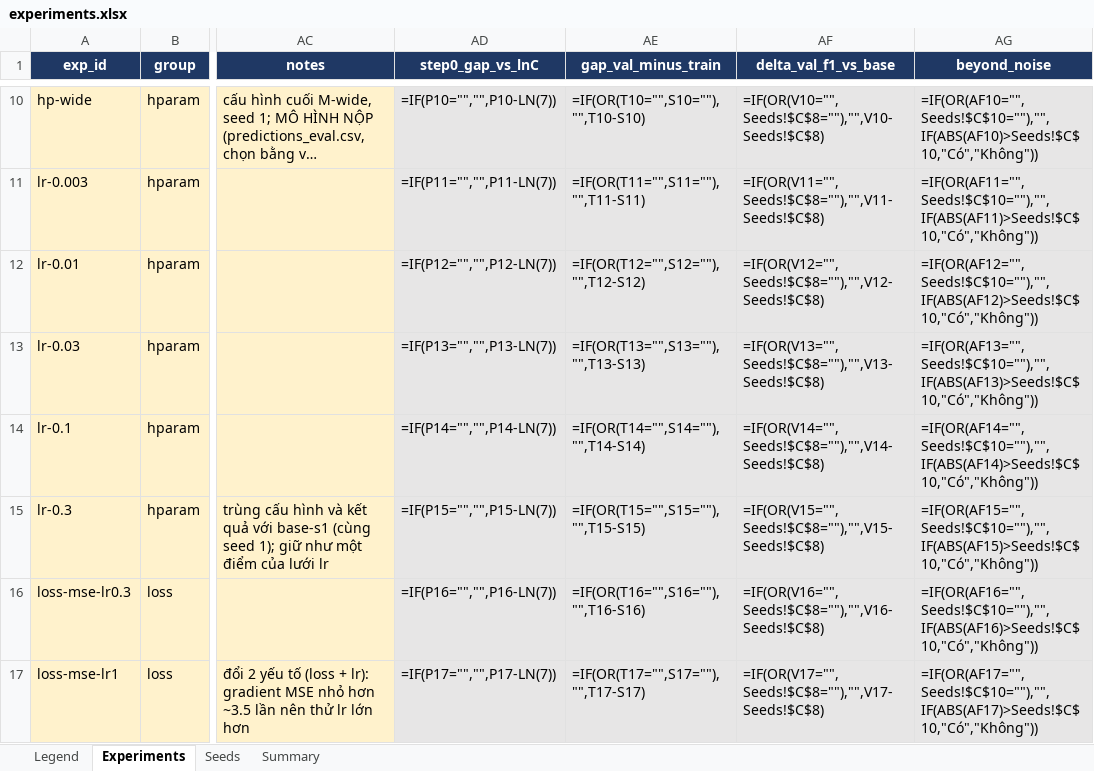
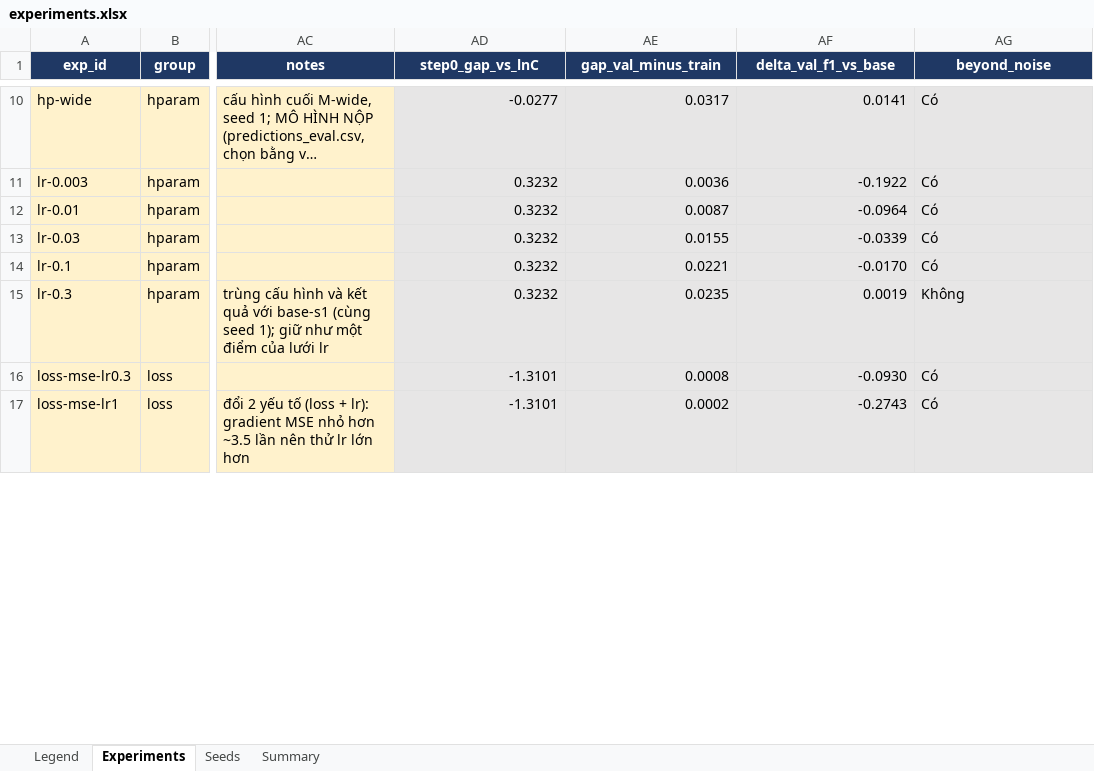
Before and after one commit to nhat-thang/K4-Track4-Day1-Neuralnetwork, an Excel workbook: submission_2A202602727/experiments.xlsx, sheet Experiments, drawn as a sheet; only a part is shown, gaps mark what is left out; long unchanged cells end in …; values as stored, in another font and other column widths than the file's, no borders; formulas without a stored value are shown as written; the diff covers the shown part only; the diff names each change by its address in the sheet, - before the commit and + after, or states it on an @@ line.

```diff
--- a/submission_2A202602727/experiments.xlsx (sheet Experiments)
+++ b/submission_2A202602727/experiments.xlsx (sheet Experiments)
-AD10 (step0_gap_vs_lnC): =IF(P10="","",P10-LN(7))
+AD10 (step0_gap_vs_lnC): -0.0277
-AE10 (gap_val_minus_train): =IF(OR(T10="",S10=""),"",T10-S10)
+AE10 (gap_val_minus_train): 0.0317
-AF10 (delta_val_f1_vs_base): =IF(OR(V10="",Seeds!$C$8=""),"",V10-Seeds!$C$8)
+AF10 (delta_val_f1_vs_base): 0.0141
-AG10 (beyond_noise): =IF(OR(AF10="",Seeds!$C$10=""),"",IF(ABS(AF10)>Seeds!$C$10,"Có","Không"))
+AG10 (beyond_noise): Có
-AD11 (step0_gap_vs_lnC): =IF(P11="","",P11-LN(7))
+AD11 (step0_gap_vs_lnC): 0.3232
-AE11 (gap_val_minus_train): =IF(OR(T11="",S11=""),"",T11-S11)
+AE11 (gap_val_minus_train): 0.0036
-AF11 (delta_val_f1_vs_base): =IF(OR(V11="",Seeds!$C$8=""),"",V11-Seeds!$C$8)
+AF11 (delta_val_f1_vs_base): -0.1922
-AG11 (beyond_noise): =IF(OR(AF11="",Seeds!$C$10=""),"",IF(ABS(AF11)>Seeds!$C$10,"Có","Không"))
+AG11 (beyond_noise): Có
-AD12 (step0_gap_vs_lnC): =IF(P12="","",P12-LN(7))
+AD12 (step0_gap_vs_lnC): 0.3232
-AE12 (gap_val_minus_train): =IF(OR(T12="",S12=""),"",T12-S12)
+AE12 (gap_val_minus_train): 0.0087
-AF12 (delta_val_f1_vs_base): =IF(OR(V12="",Seeds!$C$8=""),"",V12-Seeds!$C$8)
+AF12 (delta_val_f1_vs_base): -0.0964
-AG12 (beyond_noise): =IF(OR(AF12="",Seeds!$C$10=""),"",IF(ABS(AF12)>Seeds!$C$10,"Có","Không"))
+AG12 (beyond_noise): Có
-AD13 (step0_gap_vs_lnC): =IF(P13="","",P13-LN(7))
+AD13 (step0_gap_vs_lnC): 0.3232
-AE13 (gap_val_minus_train): =IF(OR(T13="",S13=""),"",T13-S13)
+AE13 (gap_val_minus_train): 0.0155
-AF13 (delta_val_f1_vs_base): =IF(OR(V13="",Seeds!$C$8=""),"",V13-Seeds!$C$8)
+AF13 (delta_val_f1_vs_base): -0.0339
-AG13 (beyond_noise): =IF(OR(AF13="",Seeds!$C$10=""),"",IF(ABS(AF13)>Seeds!$C$10,"Có","Không"))
+AG13 (beyond_noise): Có
-AD14 (step0_gap_vs_lnC): =IF(P14="","",P14-LN(7))
+AD14 (step0_gap_vs_lnC): 0.3232
-AE14 (gap_val_minus_train): =IF(OR(T14="",S14=""),"",T14-S14)
+AE14 (gap_val_minus_train): 0.0221
-AF14 (delta_val_f1_vs_base): =IF(OR(V14="",Seeds!$C$8=""),"",V14-Seeds!$C$8)
+AF14 (delta_val_f1_vs_base): -0.0170
-AG14 (beyond_noise): =IF(OR(AF14="",Seeds!$C$10=""),"",IF(ABS(AF14)>Seeds!$C$10,"Có","Không"))
+AG14 (beyond_noise): Có
-AD15 (step0_gap_vs_lnC): =IF(P15="","",P15-LN(7))
+AD15 (step0_gap_vs_lnC): 0.3232
-AE15 (gap_val_minus_train): =IF(OR(T15="",S15=""),"",T15-S15)
+AE15 (gap_val_minus_train): 0.0235
-AF15 (delta_val_f1_vs_base): =IF(OR(V15="",Seeds!$C$8=""),"",V15-Seeds!$C$8)
+AF15 (delta_val_f1_vs_base): 0.0019
-AG15 (beyond_noise): =IF(OR(AF15="",Seeds!$C$10=""),"",IF(ABS(AF15)>Seeds!$C$10,"Có","Không"))
+AG15 (beyond_noise): Không
-AD16 (step0_gap_vs_lnC): =IF(P16="","",P16-LN(7))
+AD16 (step0_gap_vs_lnC): -1.3101
-AE16 (gap_val_minus_train): =IF(OR(T16="",S16=""),"",T16-S16)
+AE16 (gap_val_minus_train): 0.0008
-AF16 (delta_val_f1_vs_base): =IF(OR(V16="",Seeds!$C$8=""),"",V16-Seeds!$C$8)
+AF16 (delta_val_f1_vs_base): -0.0930
-AG16 (beyond_noise): =IF(OR(AF16="",Seeds!$C$10=""),"",IF(ABS(AF16)>Seeds!$C$10,"Có","Không"))
+AG16 (beyond_noise): Có
-AD17 (step0_gap_vs_lnC): =IF(P17="","",P17-LN(7))
+AD17 (step0_gap_vs_lnC): -1.3101
-AE17 (gap_val_minus_train): =IF(OR(T17="",S17=""),"",T17-S17)
+AE17 (gap_val_minus_train): 0.0002
-AF17 (delta_val_f1_vs_base): =IF(OR(V17="",Seeds!$C$8=""),"",V17-Seeds!$C$8)
+AF17 (delta_val_f1_vs_base): -0.2743
-AG17 (beyond_noise): =IF(OR(AF17="",Seeds!$C$10=""),"",IF(ABS(AF17)>Seeds!$C$10,"Có","Không"))
+AG17 (beyond_noise): Có
```
Also changed, not shown: 23 removed rows and 116 edited cells elsewhere in this sheet, sheet Summary, sheet Seeds, formulas that keep their value, 1 other file.
